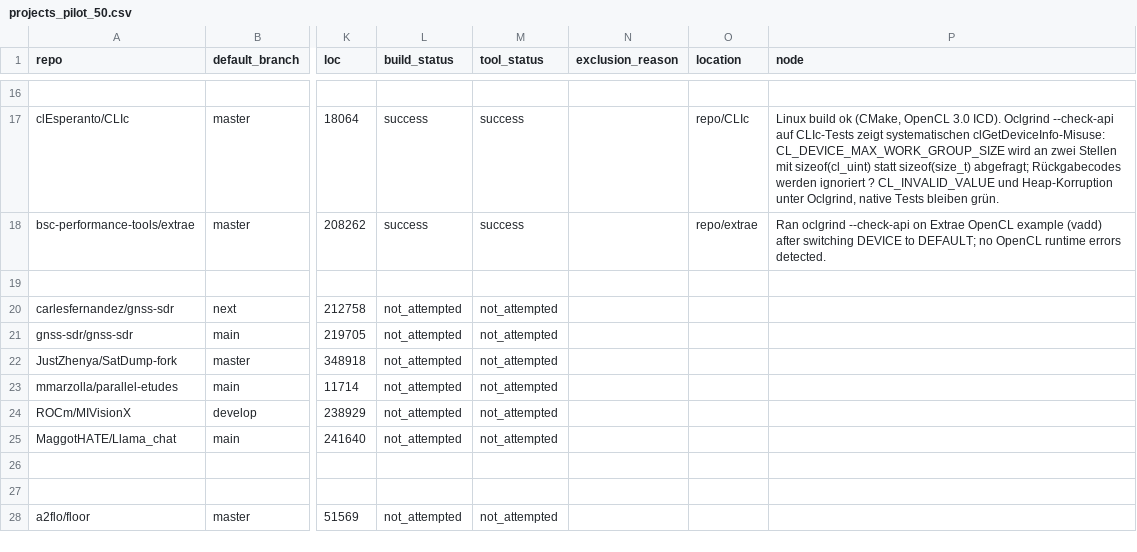
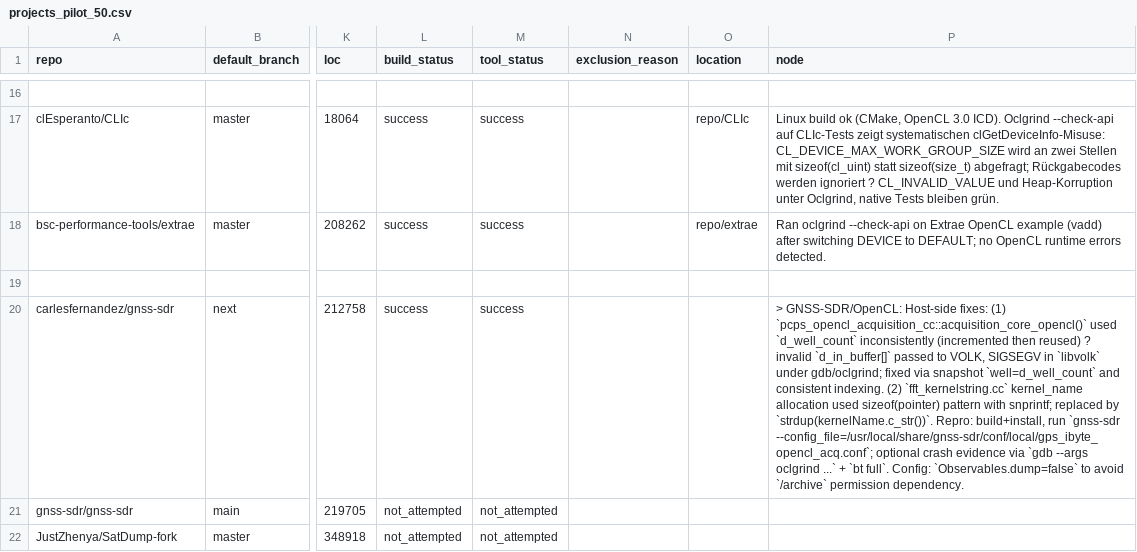
Before and after one commit to TheBuccaneer/opencl-host-misuse-study, a CSV file: projects_pilot_50.csv, drawn as a sheet; only a part is shown, gaps mark what is left out; the shorter side is filled out with more unchanged rows; the diff names each change by its address in the sheet, - before the commit and + after, or states it on an @@ line.

```diff
--- a/projects_pilot_50.csv
+++ b/projects_pilot_50.csv
-L20 (build_status): not_attempted
+L20 (build_status): success
-M20 (tool_status): not_attempted
+M20 (tool_status): success
-P20 (node): (empty)
+P20 (node): > GNSS-SDR/OpenCL: Host-side fixes: (1) `pcps_opencl_acquisition_cc::acquisition_core_opencl()` used `d_well_count` inconsistently (incremented then reused) ? invalid `d_in_buffer[]` passed to VOLK, SIGSEGV in `libvolk` under gdb/oclgrind; fixed via snapshot `well=d_well_count` and consistent indexing. (2) `fft_kernelstring.cc` kernel_name allocation used sizeof(pointer) pattern with snprintf; replaced by `strdup(kernelName.c_str())`. Repro: build+install, run `gnss-sdr --config_file=/usr/local/share/gnss-sdr/conf/local/gps_ibyte_opencl_acq.conf`; optional crash evidence via `gdb --args oclgrind ...` + `bt full`. Config: `Observables.dump=false` to avoid `/archive` permission dependency.
```
Also changed, not shown: 5 other files.
